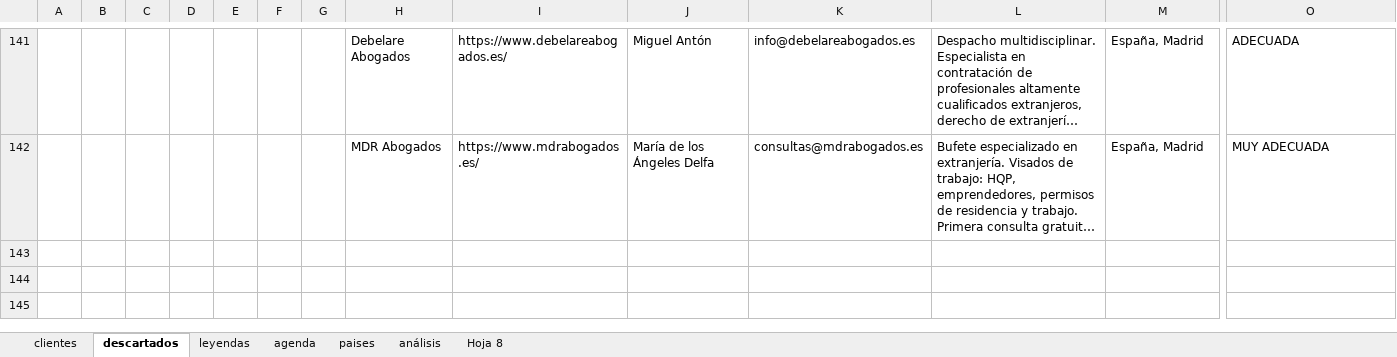
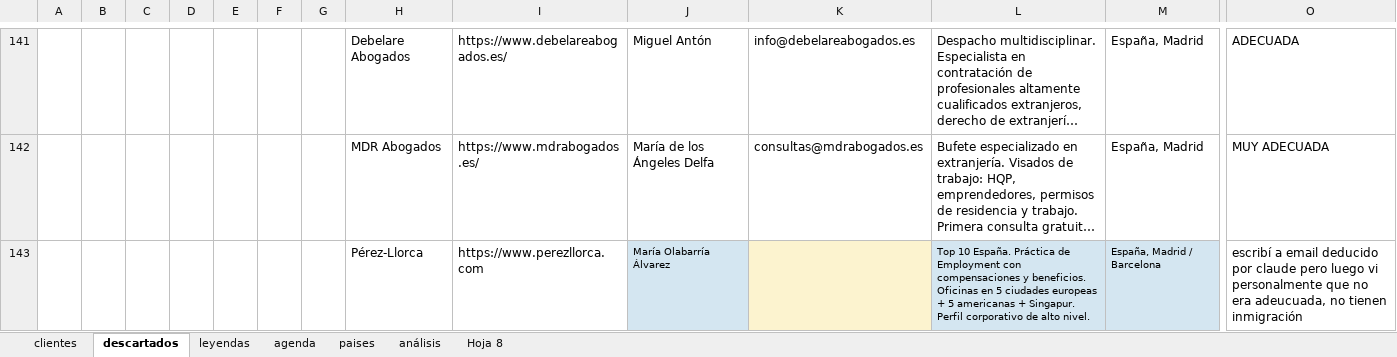
Before and after one commit to Rocio-bot/jurada, an Excel workbook: j-busqueda clientes/j-clientes-gle.xlsx, sheet descartados, drawn as a sheet; only a part is shown, gaps mark what is left out; long unchanged cells end in …; values as stored, in another font and other column widths than the file's, no borders; rows hold the shown columns only; the diff names each change by its address in the sheet, - before the commit and + after, or states it on an @@ line.

```diff
--- a/j-busqueda clientes/j-clientes-gle.xlsx (sheet descartados)
+++ b/j-busqueda clientes/j-clientes-gle.xlsx (sheet descartados)
+row 143:  |  |  |  |  |  |  | Pérez-Llorca | https://www.perezllorca.com | María Olabarría Álvarez |  | Top 10 España. Práctica de Employment con compensaciones y beneficios. Oficinas en 5 ciudades europeas + 5 americanas + Singapur. Perfil corporativo de alto nivel. | España, Madrid / Barcelona | escribí a email deducido por claude pero luego vi personalmente que no era adeucuada, no tienen inmigración
```
Also changed, not shown: sheet clientes.
